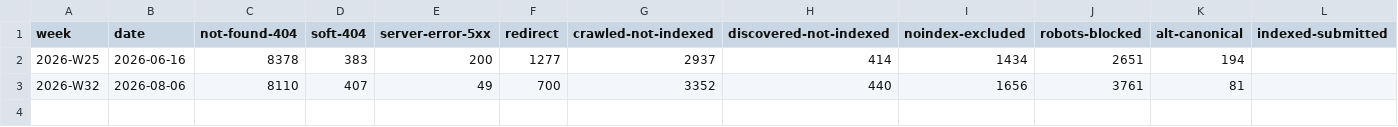
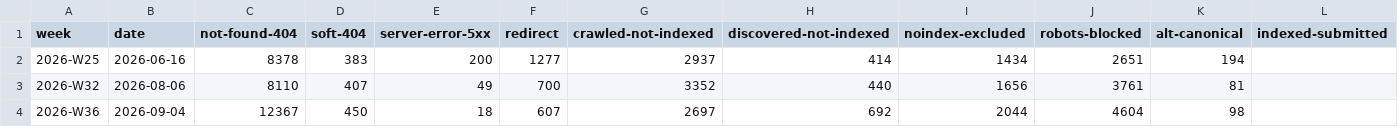
Before and after one commit to uruhayato373/stats47, a CSV file: .claude/state/gsc/coverage-totals-history.csv, drawn as a sheet.

Commit message:
fix(gsc): harden coverage freshness and city indexability

```diff
--- a/.claude/state/gsc/coverage-totals-history.csv
+++ b/.claude/state/gsc/coverage-totals-history.csv
@@ -3 +3,2 @@ week,date,not-found-404,soft-404,server-error-5xx,redirect,crawled-not-indexed,d
 2026-W32,2026-08-06,8110,407,49,700,3352,440,1656,3761,81,
+2026-W36,2026-09-04,12367,450,18,607,2697,692,2044,4604,98,
```
Also changed, not shown: 45 other files.
